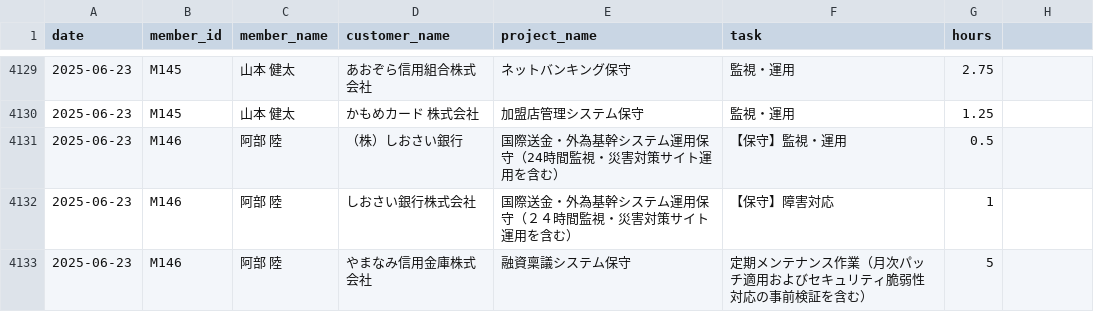
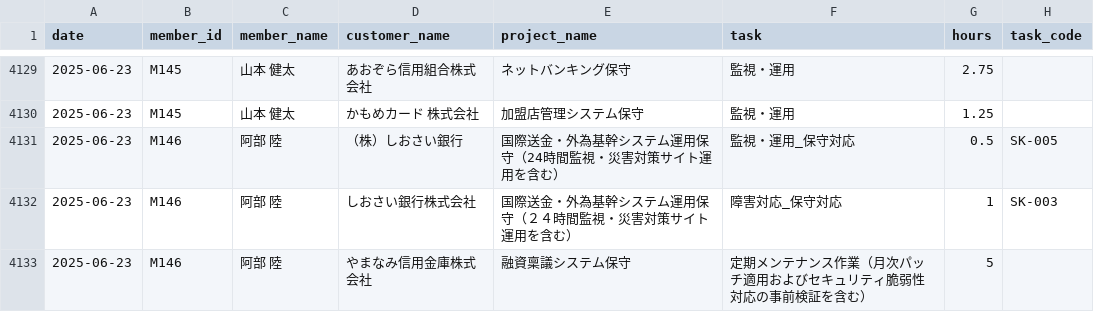
Before and after one commit to smjr3/yojitsu-navi, a CSV file: data/worklogs/2025-06.csv, drawn as a sheet; only a part is shown, gaps mark what is left out; the diff covers the shown part only.

```diff
--- a/data/worklogs/2025-06.csv
+++ b/data/worklogs/2025-06.csv
@@ -1 +1 @@
-date,member_id,member_name,customer_name,project_name,task,hours
+date,member_id,member_name,customer_name,project_name,task,hours,task_code
@@ -4131,2 +4131,2 @@ date,member_id,member_name,customer_name,project_name,task,hours
-2025-06-23,M146,阿部 陸,（株）しおさい銀行,国際送金・外為基幹システム運用保守（24時間監視・災害対策サイト運用を含む） ,【保守】監視・運用,0.5
-2025-06-23,M146,阿部 陸,しおさい銀行株式会社,国際送金・外為基幹システム運用保守（２４時間監視・災害対策サイト運用を含む）,【保守】障害対応,1
+2025-06-23,M146,阿部 陸,（株）しおさい銀行,国際送金・外為基幹システム運用保守（24時間監視・災害対策サイト運用を含む） ,監視・運用_保守対応,0.5,SK-005
+2025-06-23,M146,阿部 陸,しおさい銀行株式会社,国際送金・外為基幹システム運用保守（２４時間監視・災害対策サイト運用を含む）,障害対応_保守対応,1,SK-003
```
Also changed, not shown: 51 edited cells elsewhere in this file, data/worklogs/2025-04.csv, data/worklogs/2025-12.csv, 54 other files.
